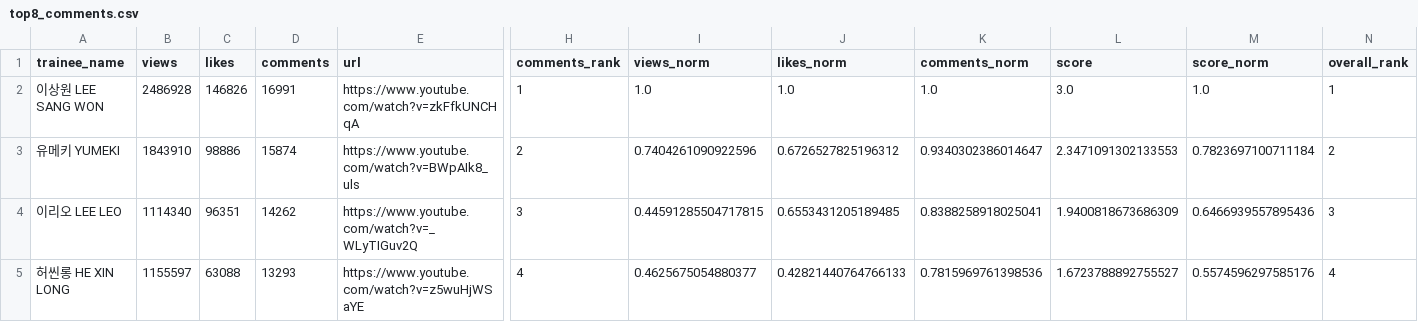
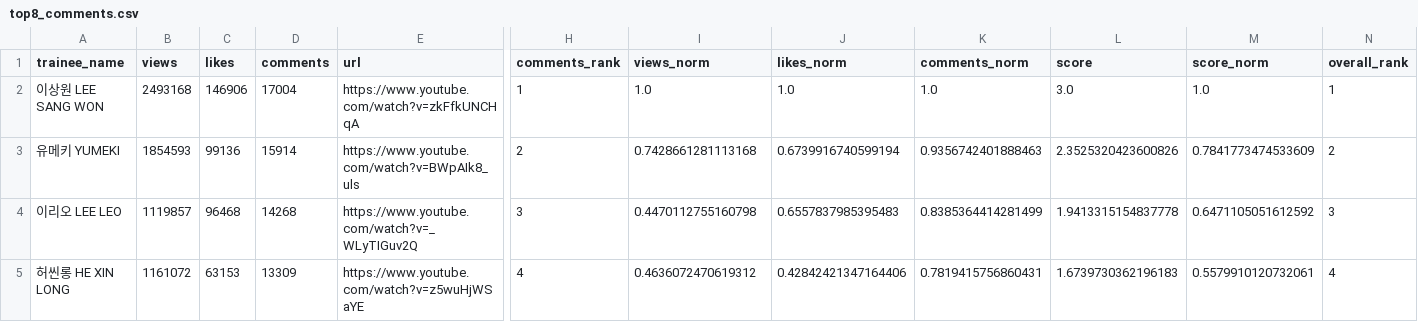
Before and after one commit to b2p-analysis/fancams, a CSV file: data/top8_comments.csv, drawn as a sheet; only a part is shown, gaps mark what is left out; the diff covers the shown part only; the diff names each change by its address in the sheet, - before the commit and + after, or states it on an @@ line.

```diff
--- a/data/top8_comments.csv
+++ b/data/top8_comments.csv
-B2 (views): 2486928
+B2 (views): 2493168
-C2 (likes): 146826
+C2 (likes): 146906
-D2 (comments): 16991
+D2 (comments): 17004
-B3 (views): 1843910
+B3 (views): 1854593
-C3 (likes): 98886
+C3 (likes): 99136
-D3 (comments): 15874
+D3 (comments): 15914
-I3 (views_norm): 0.7404261090922596
+I3 (views_norm): 0.7428661281113168
-J3 (likes_norm): 0.6726527825196312
+J3 (likes_norm): 0.6739916740599194
-K3 (comments_norm): 0.9340302386014647
+K3 (comments_norm): 0.9356742401888463
-L3 (score): 2.3471091302133553
+L3 (score): 2.3525320423600826
-M3 (score_norm): 0.7823697100711184
+M3 (score_norm): 0.7841773474533609
-B4 (views): 1114340
+B4 (views): 1119857
-C4 (likes): 96351
+C4 (likes): 96468
-D4 (comments): 14262
+D4 (comments): 14268
-I4 (views_norm): 0.44591285504717815
+I4 (views_norm): 0.4470112755160798
-J4 (likes_norm): 0.6553431205189485
+J4 (likes_norm): 0.6557837985395483
-K4 (comments_norm): 0.8388258918025041
+K4 (comments_norm): 0.8385364414281499
-L4 (score): 1.9400818673686309
+L4 (score): 1.9413315154837778
-M4 (score_norm): 0.6466939557895436
+M4 (score_norm): 0.6471105051612592
-B5 (views): 1155597
+B5 (views): 1161072
-C5 (likes): 63088
+C5 (likes): 63153
-D5 (comments): 13293
+D5 (comments): 13309
-I5 (views_norm): 0.4625675054880377
+I5 (views_norm): 0.4636072470619312
-J5 (likes_norm): 0.42821440764766133
+J5 (likes_norm): 0.42842421347164406
-K5 (comments_norm): 0.7815969761398536
+K5 (comments_norm): 0.7819415756860431
-L5 (score): 1.6723788892755527
+L5 (score): 1.6739730362196183
-M5 (score_norm): 0.5574596297585176
+M5 (score_norm): 0.5579910120732061
```
Also changed, not shown: 2 added rows, 2 removed rows and 19 edited cells elsewhere in this file, data/all_trainees_min.csv, data/top8_likes.csv, 5 other files.
